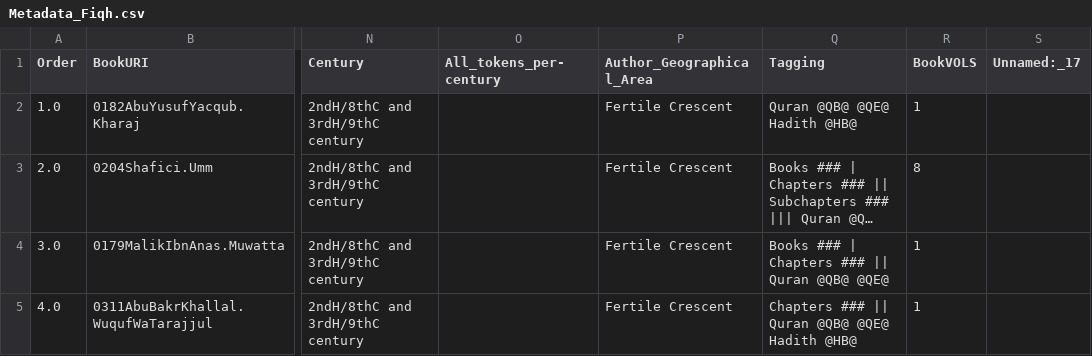
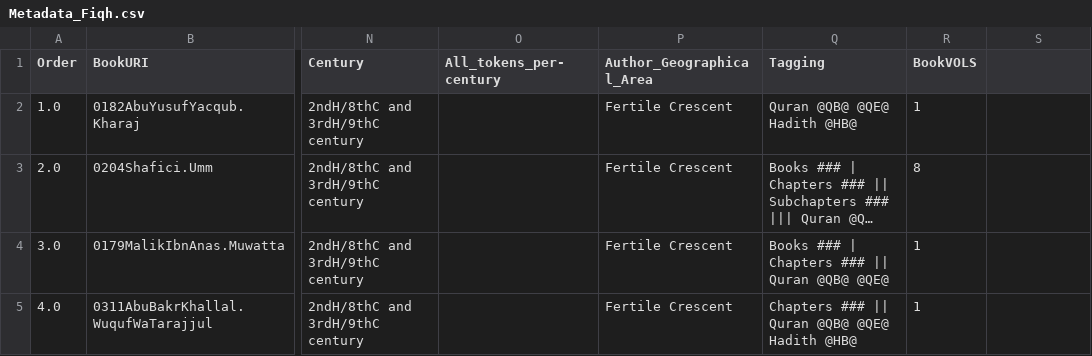
Before and after one commit to arabic-digital-humanities/fiqh, a CSV file: Meta/Metadata_Fiqh.csv, drawn as a sheet; only a part is shown, gaps mark what is left out; long unchanged cells end in …; the diff names each change by its address in the sheet, - before the commit and + after, or states it on an @@ line.

Commit message:
Removed strange unnamed column

```diff
--- a/Meta/Metadata_Fiqh.csv
+++ b/Meta/Metadata_Fiqh.csv
-S1: Unnamed:_17
+S1: (empty)
```
